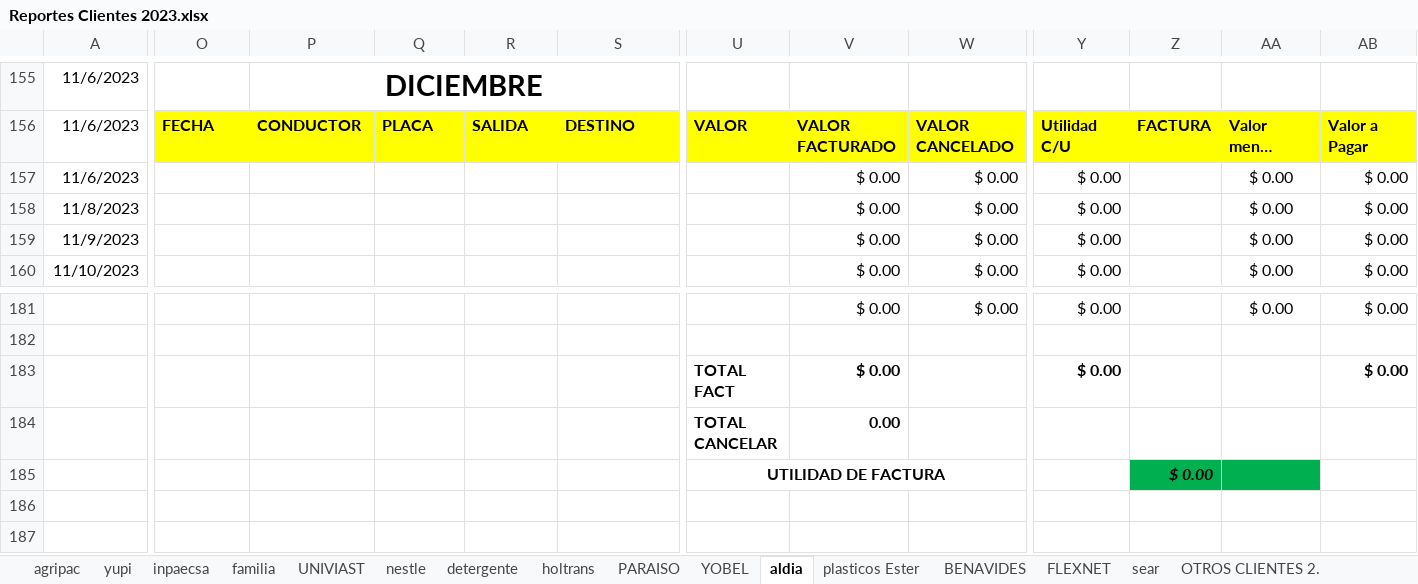
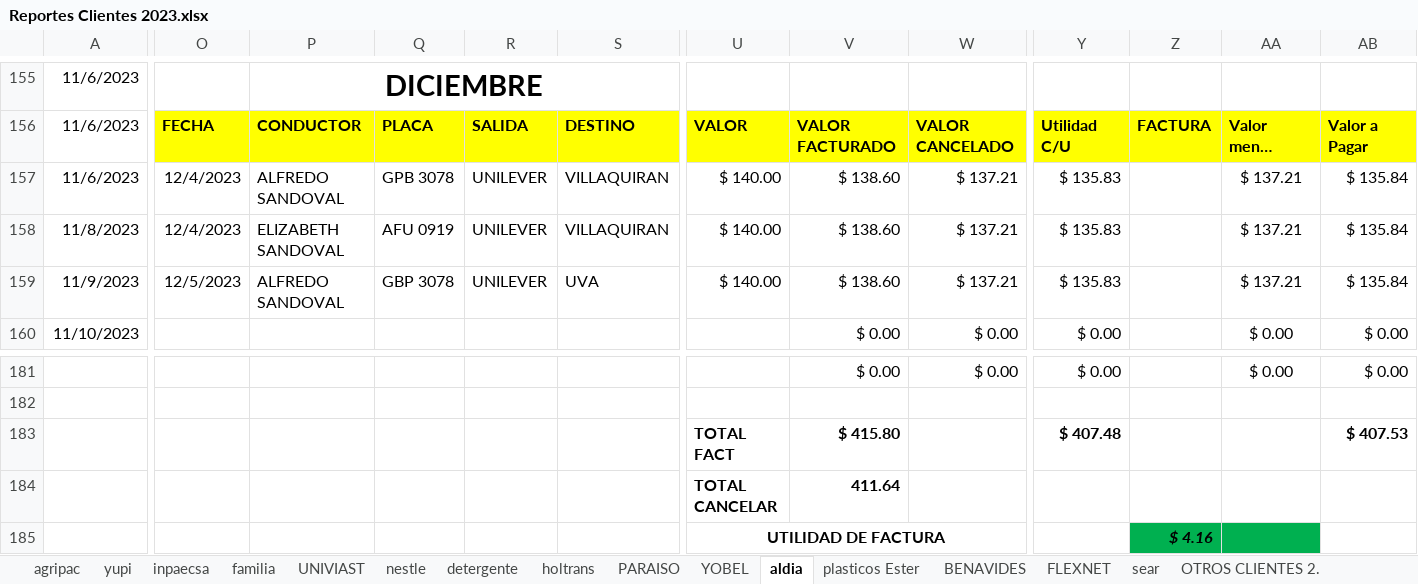
Before and after one commit to ABRILTRANS/OFICINA, an Excel workbook: DOC 2023/Reportes Clientes 2023.xlsx, sheet aldia, drawn as a sheet; only a part is shown, gaps mark what is left out; long unchanged cells end in …; values as stored, in another font and other column widths than the file's, no borders; the diff names each change by its address in the sheet, - before the commit and + after, or states it on an @@ line.

```diff
--- a/DOC 2023/Reportes Clientes 2023.xlsx (sheet aldia)
+++ b/DOC 2023/Reportes Clientes 2023.xlsx (sheet aldia)
-O157:O158: (empty)
+O157:O158: 12/4/2023
-P157: (empty)
+P157: ALFREDO SANDOVAL
-Q157: (empty)
+Q157: GPB 3078
-R157:R159: (empty)
+R157:R159: UNILEVER
-S157:S158: (empty)
+S157:S158: VILLAQUIRAN
-U157:U159: (empty)
+U157:U159: $ 140.00
-V157:V159: $ 0.00
+V157:V159: $ 138.60
-W157:W159: $ 0.00
+W157:W159: $ 137.21
-Y157:Y159: $ 0.00
+Y157:Y159: $ 135.83
-AA157:AA159: $ 0.00
+AA157:AA159: $ 137.21
-AB157:AB159: $ 0.00
+AB157:AB159: $ 135.84
-P158: (empty)
+P158: ELIZABETH SANDOVAL
-Q158: (empty)
+Q158: AFU 0919
-O159: (empty)
+O159: 12/5/2023
-P159: (empty)
+P159: ALFREDO SANDOVAL
-Q159: (empty)
+Q159: GBP 3078
-S159: (empty)
+S159: UVA
-V183: $ 0.00
+V183: $ 415.80
-Y183: $ 0.00
+Y183: $ 407.48
-AB183: $ 0.00
+AB183: $ 407.53
-V184: 0.00
+V184: 411.64
-Z185: $ 0.00
+Z185: $ 4.16
```
Also changed, not shown: sheet nestle, sheet BENAVIDES, sheet yupi, sheet OTROS CLIENTES 2., sheet FLUJO DE CAJA, sheet utilidad.
